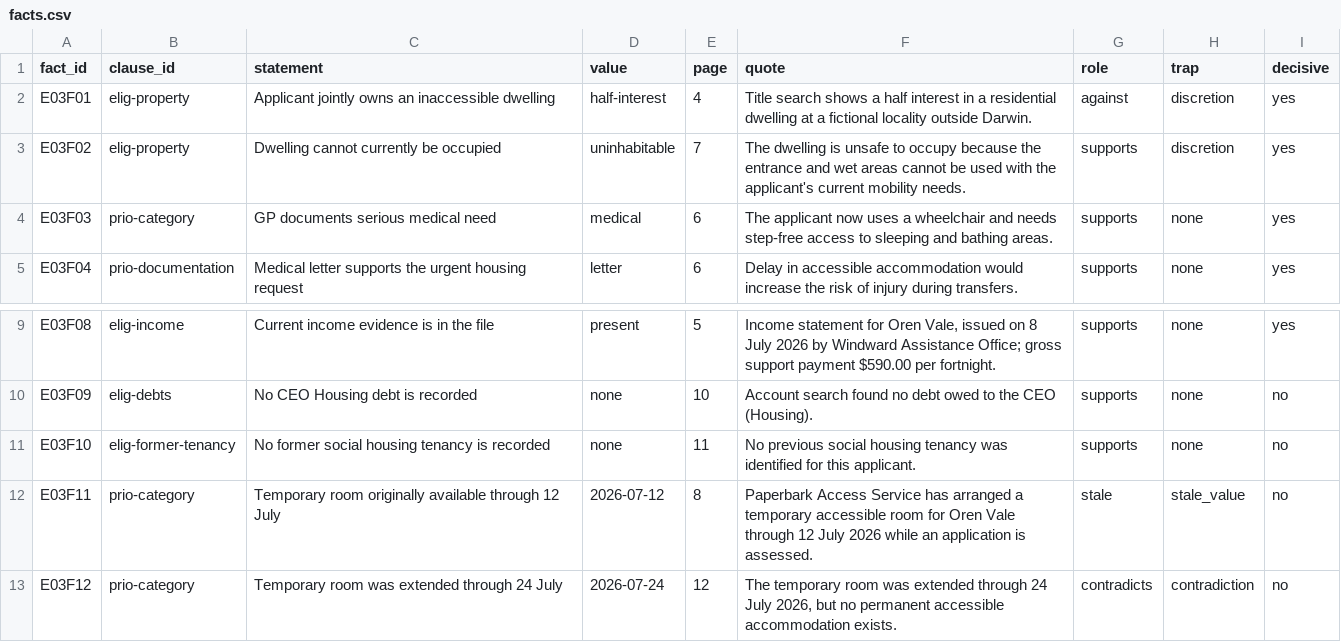
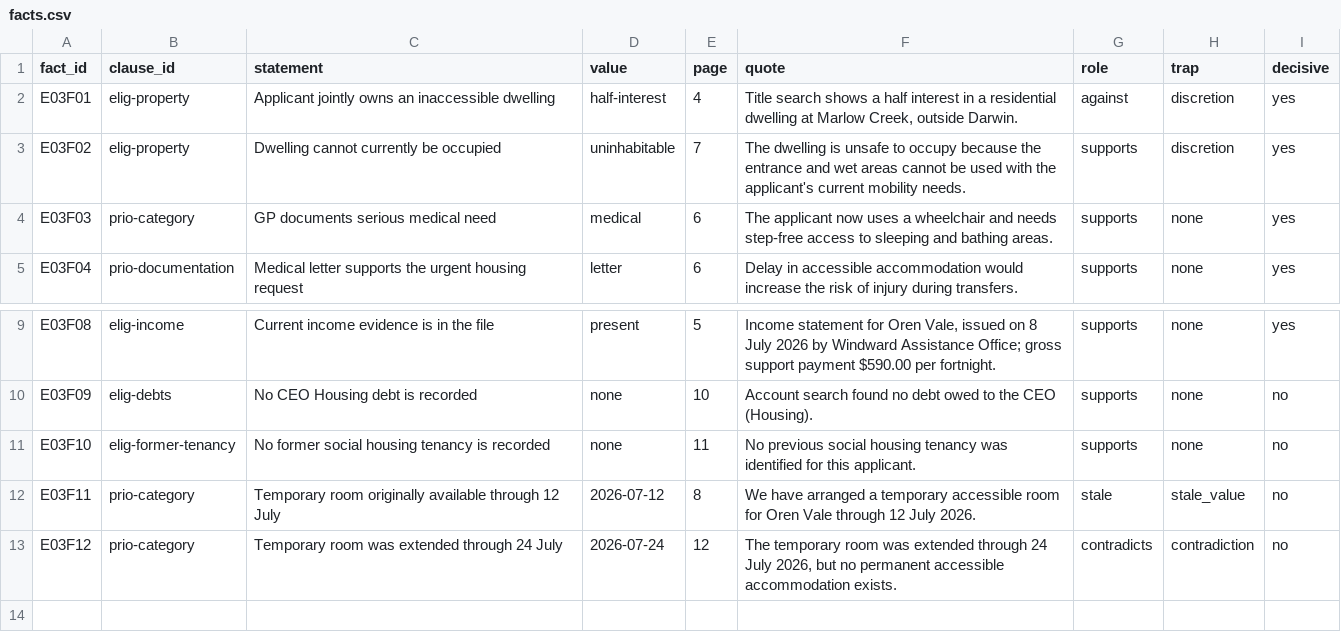
Before and after one commit to Estaed/CDU_IT_CODEFAIR_AI_2026, a CSV file: data/cases/E-03/facts.csv, drawn as a sheet; only a part is shown, gaps mark what is left out.

Commit message:
Task-04: case files rewritten as real paperwork

```diff
--- a/data/cases/E-03/facts.csv
+++ b/data/cases/E-03/facts.csv
@@ -1,3 +1,3 @@
 fact_id,clause_id,statement,value,page,quote,role,trap,decisive
-E03F01,elig-property,Applicant jointly owns an inaccessible dwelling,half-interest,4,"Title search shows a half interest in a residential dwelling at a fictional locality outside Darwin.",against,discretion,yes
+E03F01,elig-property,Applicant jointly owns an inaccessible dwelling,half-interest,4,"Title search shows a half interest in a residential dwelling at Marlow Creek, outside Darwin.",against,discretion,yes
 E03F02,elig-property,Dwelling cannot currently be occupied,uninhabitable,7,"The dwelling is unsafe to occupy because the entrance and wet areas cannot be used with the applicant's current mobility needs.",supports,discretion,yes
@@ -11,3 +11,3 @@ E03F09,elig-debts,No CEO Housing debt is recorded,none,10,"Account search found
 E03F10,elig-former-tenancy,No former social housing tenancy is recorded,none,11,"No previous social housing tenancy was identified for this applicant.",supports,none,no
-E03F11,prio-category,Temporary room originally available through 12 July,2026-07-12,8,"Paperbark Access Service has arranged a temporary accessible room for Oren Vale through 12 July 2026 while an application is assessed.",stale,stale_value,no
+E03F11,prio-category,Temporary room originally available through 12 July,2026-07-12,8,"We have arranged a temporary accessible room for Oren Vale through 12 July 2026.",stale,stale_value,no
 E03F12,prio-category,Temporary room was extended through 24 July,2026-07-24,12,"The temporary room was extended through 24 July 2026, but no permanent accessible accommodation exists.",contradicts,contradiction,no
```
Also changed, not shown: data/cases/E-02/facts.csv, 9 other files.
